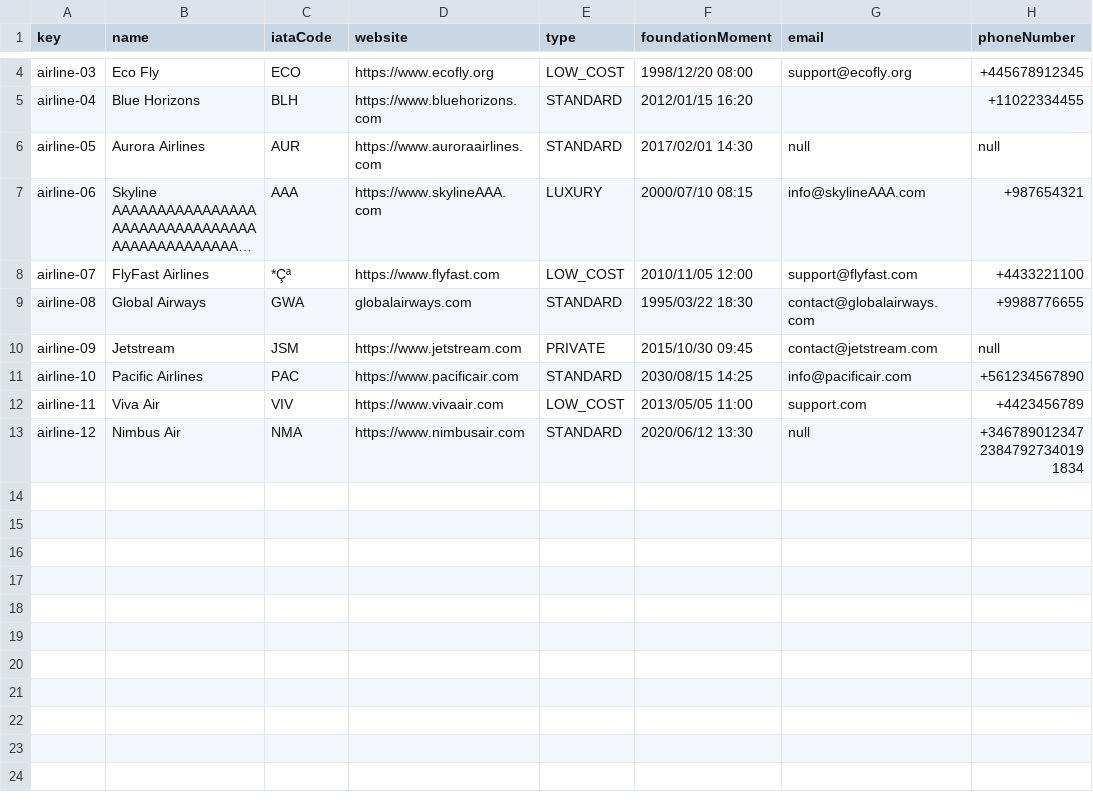
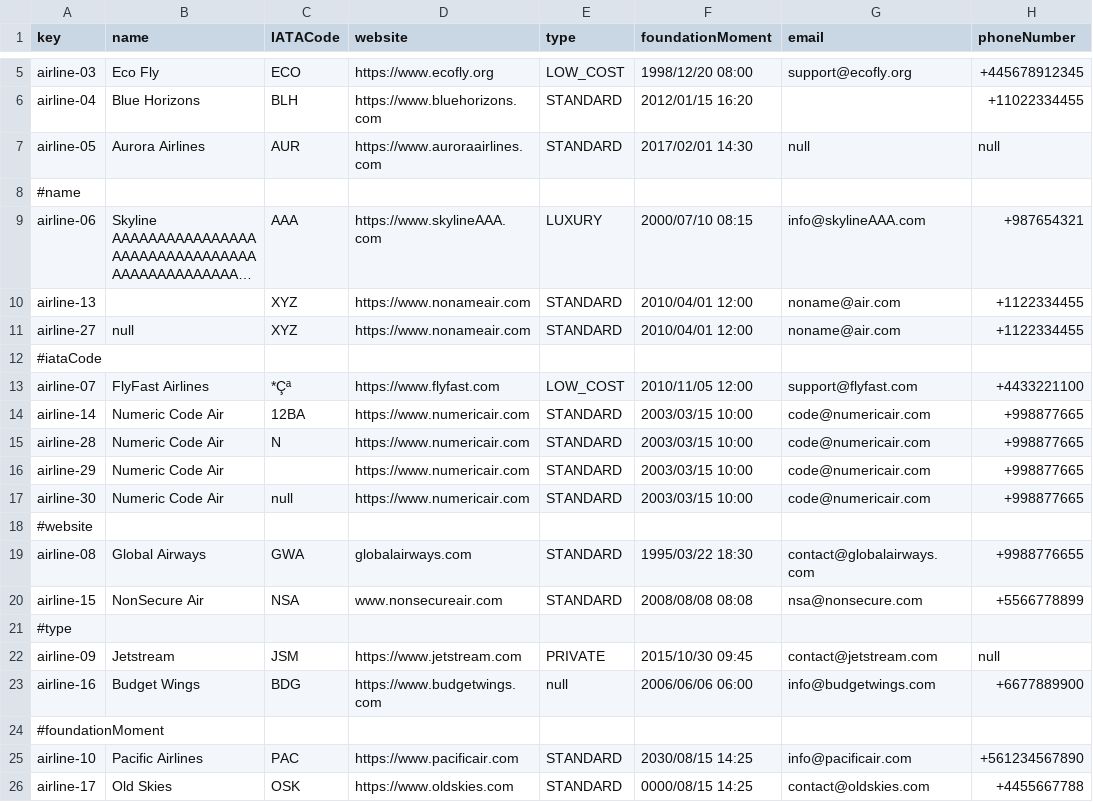
Before and after one commit to DP2-C1-049/D04, a CSV file: src/main/resources/WEB-INF/data/sample/airline.csv, drawn as a sheet; only a part is shown, gaps mark what is left out; the shorter side is filled out with more unchanged rows; long unchanged cells end in …; the diff covers the shown part only; the diff names each change by its address in the sheet, - before the commit and + after, or states it on an @@ line.

Commit message:
ailine csv data update

```diff
--- a/src/main/resources/WEB-INF/data/sample/airline.csv
+++ b/src/main/resources/WEB-INF/data/sample/airline.csv
-C1: iataCode
+C1: IATACode
+row 8: #name
+row 10: airline-13 |  | XYZ | https://www.nonameair.com | STANDARD | 2010/04/01 12:00 | noname@air.com | +1122334455
+row 11: airline-27 | null | XYZ | https://www.nonameair.com | STANDARD | 2010/04/01 12:00 | noname@air.com | +1122334455
+row 12: #iataCode
+row 14: airline-14 | Numeric Code Air | 12BA | https://www.numericair.com | STANDARD | 2003/03/15 10:00 | code@numericair.com | +998877665
+row 15: airline-28 | Numeric Code Air | N | https://www.numericair.com | STANDARD | 2003/03/15 10:00 | code@numericair.com | +998877665
+row 16: airline-29 | Numeric Code Air |  | https://www.numericair.com | STANDARD | 2003/03/15 10:00 | code@numericair.com | +998877665
+row 17: airline-30 | Numeric Code Air | null | https://www.numericair.com | STANDARD | 2003/03/15 10:00 | code@numericair.com | +998877665
+row 18: #website
+row 20: airline-15 | NonSecure Air | NSA | www.nonsecureair.com | STANDARD | 2008/08/08 08:08 | nsa@nonsecure.com | +5566778899
+row 21: #type
+row 23: airline-16 | Budget Wings | BDG | https://www.budgetwings.com | null | 2006/06/06 06:00 | info@budgetwings.com | +6677889900
+row 24: #foundationMoment
+row 26: airline-17 | Old Skies | OSK | https://www.oldskies.com | STANDARD | 0000/08/15 14:25 | contact@oldskies.com | +4455667788
```
Also changed, not shown: 11 added rows elsewhere in this file.
